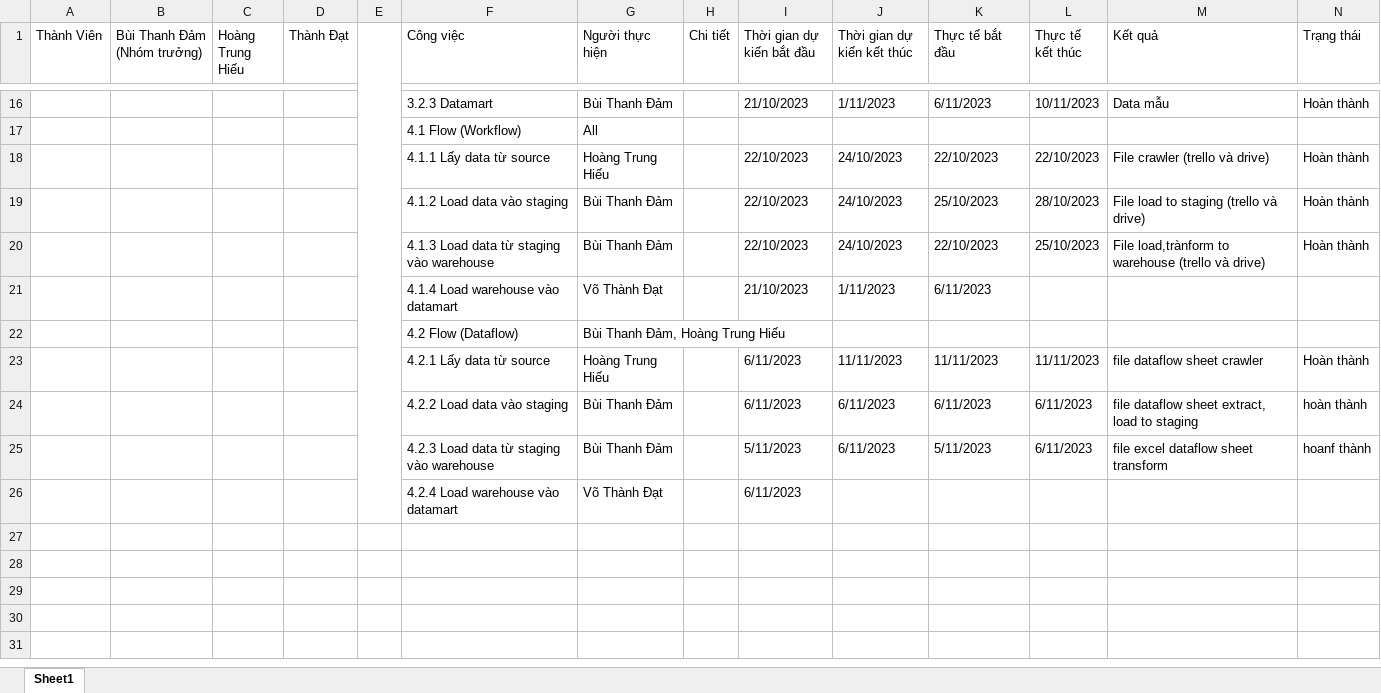
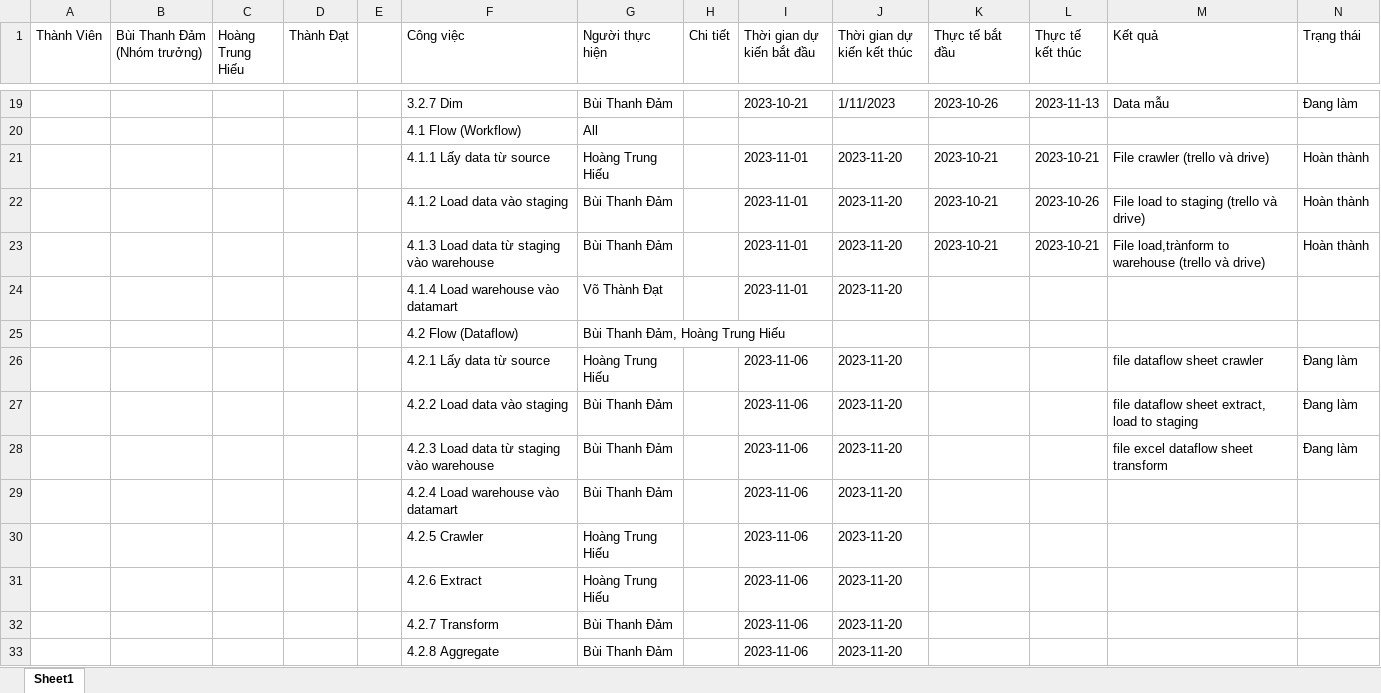
Before and after one commit to BuiThanhDam02/DW_2023_T2_Nhom9, an Excel workbook: Timepoints .xlsx, sheet Sheet1, drawn as a sheet; only a part is shown, gaps mark what is left out; values as stored, in another font and other column widths than the file's, no cell formats; removed rows and columns are numbered as before the commit, all else as after; the diff covers the shown part only; the diff names each change by its address in the sheet, - before the commit and + after, or states it on an @@ line.

```diff
--- a/Timepoints .xlsx (sheet Sheet1)
+++ b/Timepoints .xlsx (sheet Sheet1)
-E1:E26 merged
-F19 (Công việc): 3.2.3 Datamart
+F19 (Công việc): 3.2.7 Dim
-I19 (Thời gian dự kiến bắt đầu): 21/10/2023
+I19 (Thời gian dự kiến bắt đầu): 2023-10-21
-K19 (Thực tế bắt đầu): 6/11/2023
+K19 (Thực tế bắt đầu): 2023-10-26
-L19 (Thực tế kết thúc): 10/11/2023
+L19 (Thực tế kết thúc): 2023-11-13
-N19 (Trạng thái): Hoàn thành
+N19 (Trạng thái): Đang làm
-I21:I23 (Thời gian dự kiến bắt đầu): 22/10/2023
+I21:I23 (Thời gian dự kiến bắt đầu): 2023-11-01
-J21:J23 (Thời gian dự kiến kết thúc): 24/10/2023
+J21:J23 (Thời gian dự kiến kết thúc): 2023-11-20
-K21 (Thực tế bắt đầu): 22/10/2023
+K21 (Thực tế bắt đầu): 2023-10-21
-L21 (Thực tế kết thúc): 22/10/2023
+L21 (Thực tế kết thúc): 2023-10-21
-K22 (Thực tế bắt đầu): 25/10/2023
+K22 (Thực tế bắt đầu): 2023-10-21
-L22 (Thực tế kết thúc): 28/10/2023
+L22 (Thực tế kết thúc): 2023-10-26
-K23 (Thực tế bắt đầu): 22/10/2023
+K23 (Thực tế bắt đầu): 2023-10-21
-L23 (Thực tế kết thúc): 25/10/2023
+L23 (Thực tế kết thúc): 2023-10-21
-I24 (Thời gian dự kiến bắt đầu): 21/10/2023
+I24 (Thời gian dự kiến bắt đầu): 2023-11-01
-J24 (Thời gian dự kiến kết thúc): 1/11/2023
+J24 (Thời gian dự kiến kết thúc): 2023-11-20
-K24 (Thực tế bắt đầu): 6/11/2023
+K24 (Thực tế bắt đầu): (empty)
-row 23:  |  |  |  |  | 4.2.1 Lấy data từ source | Hoàng Trung Hiếu |  | 6/11/2023 | 11/11/2023 | 11/11/2023 | 11/11/2023 | file dataflow sheet crawler | Hoàn thành
-row 24:  |  |  |  |  | 4.2.2 Load data vào staging | Bùi Thanh Đảm |  | 6/11/2023 | 6/11/2023 | 6/11/2023 | 6/11/2023 | file dataflow sheet extract, load to staging | hoàn thành
-row 25:  |  |  |  |  | 4.2.3 Load data từ staging vào warehouse | Bùi Thanh Đảm |  | 5/11/2023 | 6/11/2023 | 5/11/2023 | 6/11/2023 | file excel dataflow sheet transform | hoanf thành
-row 26:  |  |  |  |  | 4.2.4 Load warehouse vào datamart | Võ Thành Đạt |  | 6/11/2023
+row 26:  |  |  |  |  | 4.2.1 Lấy data từ source | Hoàng Trung Hiếu |  | 2023-11-06 | 2023-11-20 |  |  | file dataflow sheet crawler | Đang làm
+row 27:  |  |  |  |  | 4.2.2 Load data vào staging | Bùi Thanh Đảm |  | 2023-11-06 | 2023-11-20 |  |  | file dataflow sheet extract, load to staging | Đang làm
+row 28:  |  |  |  |  | 4.2.3 Load data từ staging vào warehouse | Bùi Thanh Đảm |  | 2023-11-06 | 2023-11-20 |  |  | file excel dataflow sheet transform | Đang làm
+row 29:  |  |  |  |  | 4.2.4 Load warehouse vào datamart | Bùi Thanh Đảm |  | 2023-11-06 | 2023-11-20
+row 30:  |  |  |  |  | 4.2.5 Crawler | Hoàng Trung Hiếu |  | 2023-11-06 | 2023-11-20
+row 31:  |  |  |  |  | 4.2.6 Extract | Hoàng Trung Hiếu |  | 2023-11-06 | 2023-11-20
+row 32:  |  |  |  |  | 4.2.7 Transform | Bùi Thanh Đảm |  | 2023-11-06 | 2023-11-20
+row 33:  |  |  |  |  | 4.2.8 Aggregate | Bùi Thanh Đảm |  | 2023-11-06 | 2023-11-20
```
Also changed, not shown: 7 added rows, 4 removed rows and 24 edited cells elsewhere in this sheet, cell formats.
